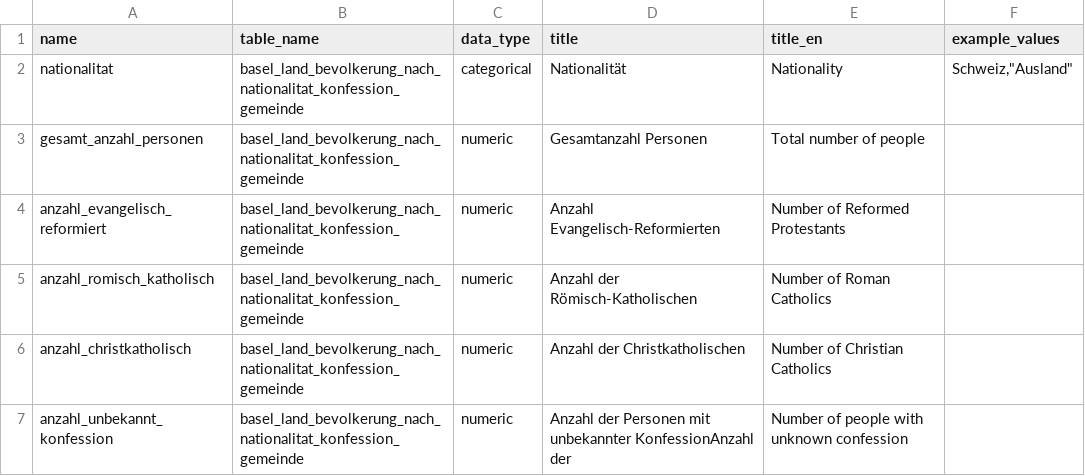
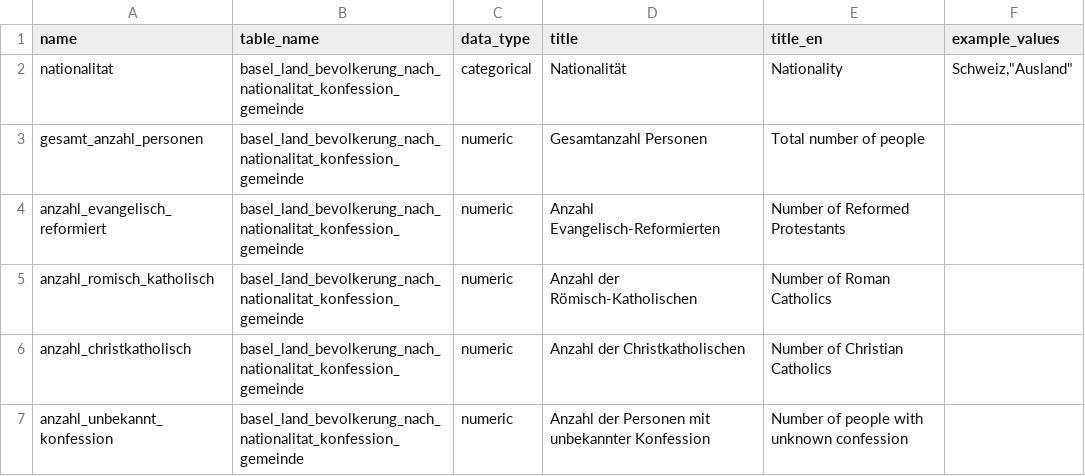
Before and after one commit to statistikZH/statbotData, a CSV file: pipelines/A22/metadata_table_columns.csv, drawn as a sheet.

Commit message:
fix(A22): typo

```diff
--- a/pipelines/A22/metadata_table_columns.csv
+++ b/pipelines/A22/metadata_table_columns.csv
@@ -6,2 +6,2 @@ gesamt_anzahl_personen;basel_land_bevolkerung_nach_nationalitat_konfession_gemei
 anzahl_christkatholisch;basel_land_bevolkerung_nach_nationalitat_konfession_gemeinde;numeric;"Anzahl der Christkatholischen";"Number of Christian Catholics";
-anzahl_unbekannt_konfession;basel_land_bevolkerung_nach_nationalitat_konfession_gemeinde;numeric;"Anzahl der Personen mit unbekannter KonfessionAnzahl der ";"Number of people with unknown confession";
+anzahl_unbekannt_konfession;basel_land_bevolkerung_nach_nationalitat_konfession_gemeinde;numeric;"Anzahl der Personen mit unbekannter Konfession";"Number of people with unknown confession";
```
